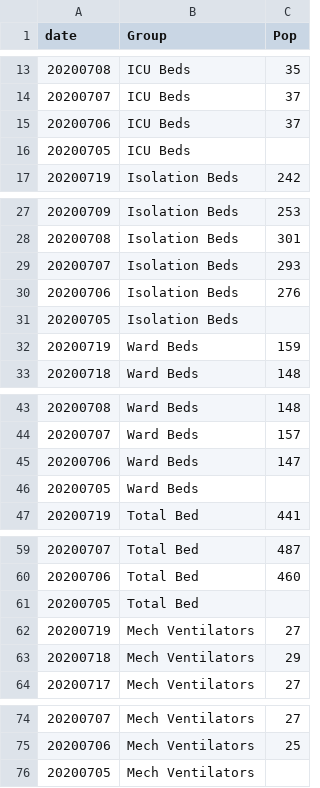
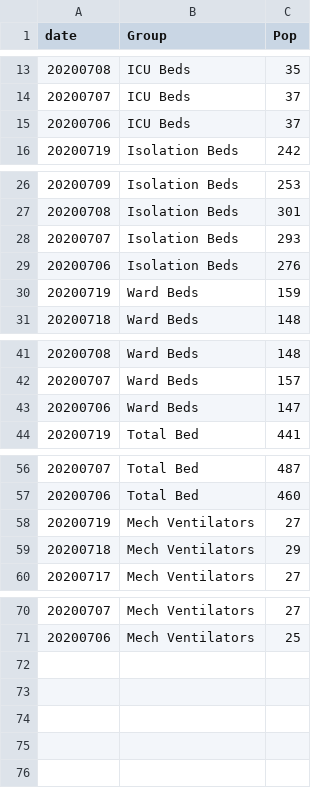
Before and after one commit to jmbangate/jmbangate.github.io, a CSV file: covid/BicolR5BedMechVentCapacityCSV.csv, drawn as a sheet; only a part is shown, gaps mark what is left out; the diff names each change by its address in the sheet, - before the commit and + after, or states it on an @@ line.

```diff
--- a/covid/BicolR5BedMechVentCapacityCSV.csv
+++ b/covid/BicolR5BedMechVentCapacityCSV.csv
-row 16: 20200705 | ICU Beds
-row 31: 20200705 | Isolation Beds
-row 46: 20200705 | Ward Beds
-row 61: 20200705 | Total Bed
-row 76: 20200705 | Mech Ventilators
```
Also changed, not shown: covid/BicolR5BedMechVentPctUtilisedCSV.csv.
